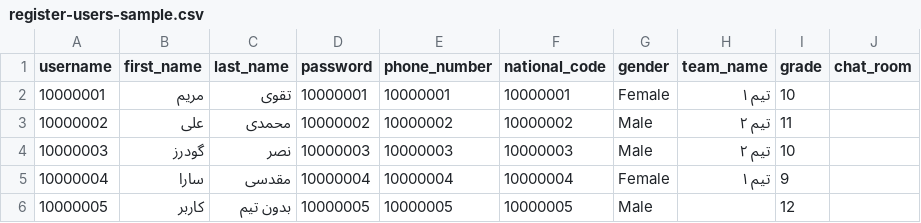
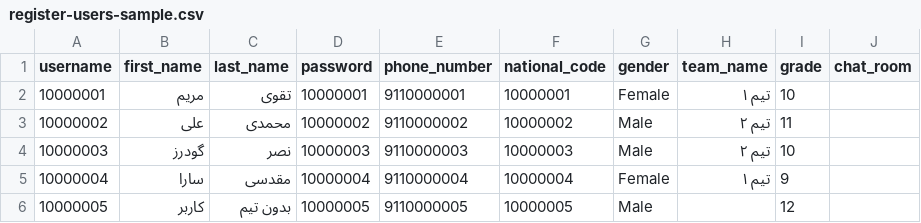
Before and after one commit to Kamva-Academy/Kamva-Platform-Frontend, a CSV file: public/register-users-sample.csv, drawn as a sheet.

Commit message:
fix sample csv

```diff
--- a/public/register-users-sample.csv
+++ b/public/register-users-sample.csv
@@ -1,6 +1,6 @@
 username,first_name,last_name,password,phone_number,national_code,gender,team_name,grade,chat_room
-10000001,مریم,تقوی,10000001,10000001,10000001,Female,تیم ۱,10,
-10000002,علی,محمدی,10000002,10000002,10000002,Male,تیم ۲,11,
-10000003,گودرز,نصر,10000003,10000003,10000003,Male,تیم ۲,10,
-10000004,سارا,مقدسی,10000004,10000004,10000004,Female,تیم ۱,9,
-10000005,کاربر,بدون تیم,10000005,10000005,10000005,Male,,12,
+10000001,مریم,تقوی,10000001,9110000001,10000001,Female,تیم ۱,10,
+10000002,علی,محمدی,10000002,9110000002,10000002,Male,تیم ۲,11,
+10000003,گودرز,نصر,10000003,9110000003,10000003,Male,تیم ۲,10,
+10000004,سارا,مقدسی,10000004,9110000004,10000004,Female,تیم ۱,9,
+10000005,کاربر,بدون تیم,10000005,9110000005,10000005,Male,,12,
```
